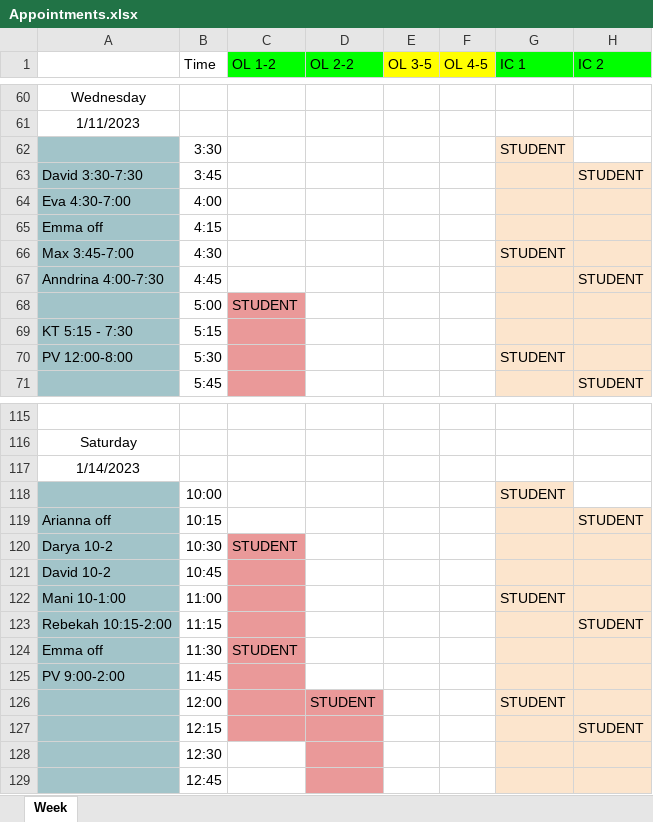
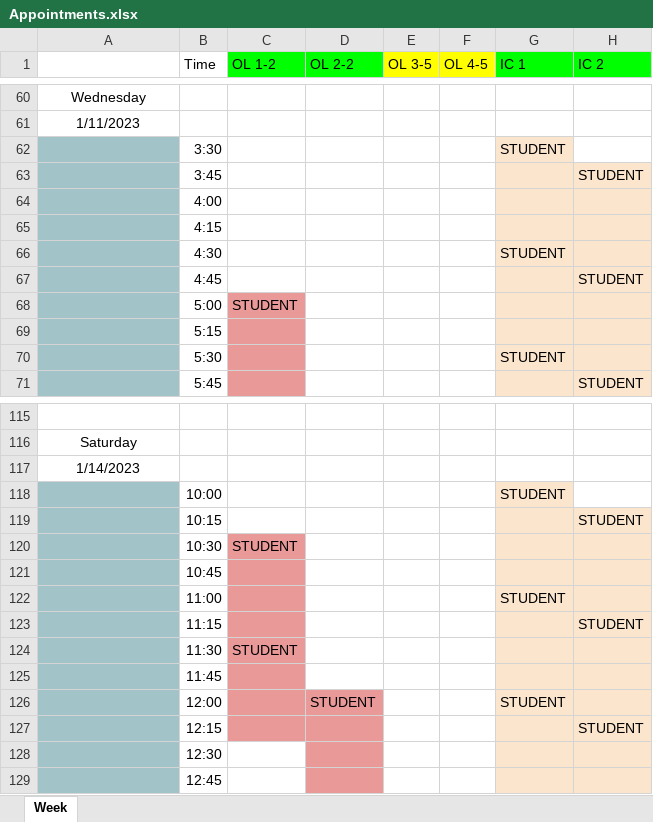
Before and after one commit to pre6/Scheduling-from-Appointy, an Excel workbook: Appointments.xlsx, sheet Week, drawn as a sheet; only a part is shown, gaps mark what is left out; values as stored, in another font and other column widths than the file's, no borders; the diff covers the shown part only; the diff names each change by its address in the sheet, - before the commit and + after, or states it on an @@ line.

```diff
--- a/Appointments.xlsx (sheet Week)
+++ b/Appointments.xlsx (sheet Week)
-A63: David 3:30-7:30
+A63: (empty)
-A64: Eva 4:30-7:00
+A64: (empty)
-A65: Emma off
+A65: (empty)
-A66: Max 3:45-7:00
+A66: (empty)
-A67: Anndrina 4:00-7:30
+A67: (empty)
-A69: KT 5:15 - 7:30
+A69: (empty)
-A70: PV 12:00-8:00
+A70: (empty)
-A119: Arianna off
+A119: (empty)
-A120: Darya 10-2
+A120: (empty)
-A121: David 10-2
+A121: (empty)
-A122: Mani 10-1:00
+A122: (empty)
-A123: Rebekah 10:15-2:00
+A123: (empty)
-A124: Emma off
+A124: (empty)
-A125: PV 9:00-2:00
+A125: (empty)
```
Also changed, not shown: 21 edited cells elsewhere in this sheet.
